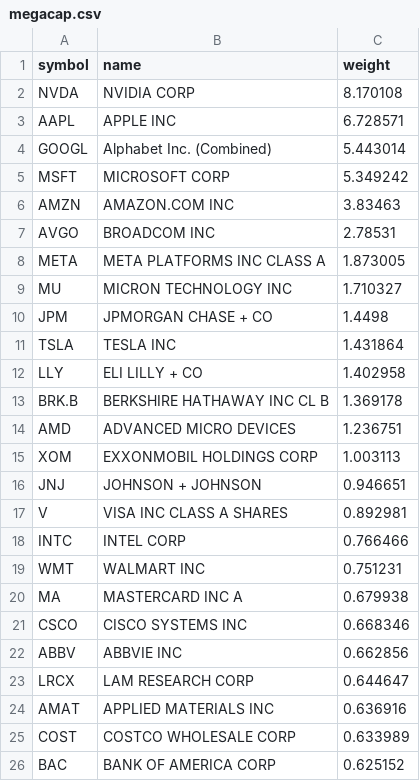
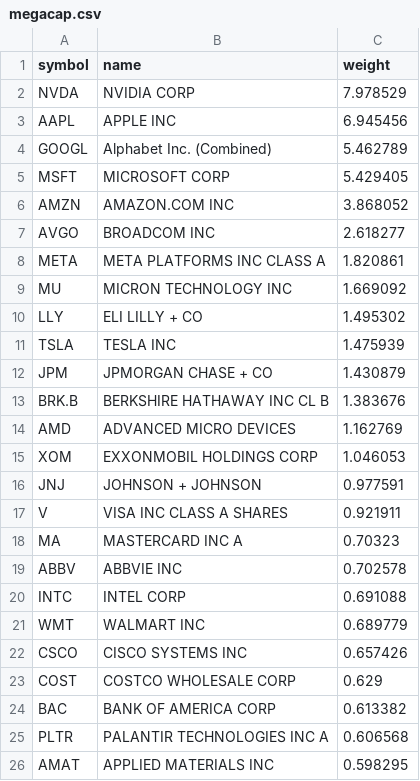
Before and after one commit to zacseidel/momentum, a CSV file: data/universe/megacap.csv, drawn as a sheet.

```diff
--- a/data/universe/megacap.csv
+++ b/data/universe/megacap.csv
@@ -1,26 +1,26 @@
 symbol,name,weight
-NVDA,NVIDIA CORP,8.170108
-AAPL,APPLE INC,6.728571
-GOOGL,Alphabet Inc. (Combined),5.443014
-MSFT,MICROSOFT CORP,5.349242
-AMZN,AMAZON.COM INC,3.83463
-AVGO,BROADCOM INC,2.78531
-META,META PLATFORMS INC CLASS A,1.873005
-MU,MICRON TECHNOLOGY INC,1.710327
-JPM,JPMORGAN CHASE + CO,1.4498
-TSLA,TESLA INC,1.431864
-LLY,ELI LILLY + CO,1.402958
-BRK.B,BERKSHIRE HATHAWAY INC CL B,1.369178
-AMD,ADVANCED MICRO DEVICES,1.236751
-XOM,EXXONMOBIL HOLDINGS CORP,1.003113
-JNJ,JOHNSON + JOHNSON,0.946651
-V,VISA INC CLASS A SHARES,0.892981
-INTC,INTEL CORP,0.766466
-WMT,WALMART INC,0.751231
-MA,MASTERCARD INC   A,0.679938
-CSCO,CISCO SYSTEMS INC,0.668346
-ABBV,ABBVIE INC,0.662856
-LRCX,LAM RESEARCH CORP,0.644647
-AMAT,APPLIED MATERIALS INC,0.636916
-COST,COSTCO WHOLESALE CORP,0.633989
-BAC,BANK OF AMERICA CORP,0.625152
+NVDA,NVIDIA CORP,7.978529
+AAPL,APPLE INC,6.945456
+GOOGL,Alphabet Inc. (Combined),5.462789
+MSFT,MICROSOFT CORP,5.429405
+AMZN,AMAZON.COM INC,3.868052
+AVGO,BROADCOM INC,2.618277
+META,META PLATFORMS INC CLASS A,1.820861
+MU,MICRON TECHNOLOGY INC,1.669092
+LLY,ELI LILLY + CO,1.495302
+TSLA,TESLA INC,1.475939
+JPM,JPMORGAN CHASE + CO,1.430879
+BRK.B,BERKSHIRE HATHAWAY INC CL B,1.383676
+AMD,ADVANCED MICRO DEVICES,1.162769
+XOM,EXXONMOBIL HOLDINGS CORP,1.046053
+JNJ,JOHNSON + JOHNSON,0.977591
+V,VISA INC CLASS A SHARES,0.921911
+MA,MASTERCARD INC   A,0.70323
+ABBV,ABBVIE INC,0.702578
+INTC,INTEL CORP,0.691088
+WMT,WALMART INC,0.689779
+CSCO,CISCO SYSTEMS INC,0.657426
+COST,COSTCO WHOLESALE CORP,0.629
+BAC,BANK OF AMERICA CORP,0.613382
+PLTR,PALANTIR TECHNOLOGIES INC A,0.606568
+AMAT,APPLIED MATERIALS INC,0.598295
```
Also changed, not shown: data/universe/change_log.csv, data/universe/munger.csv, 6 other files.
